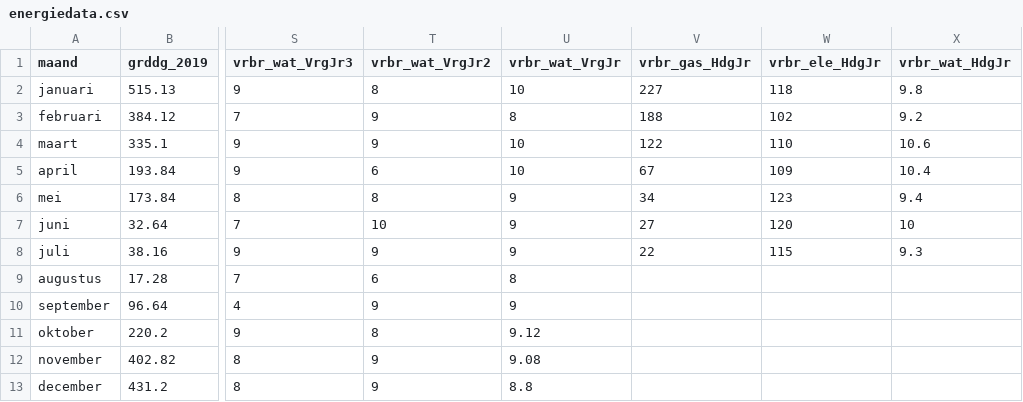
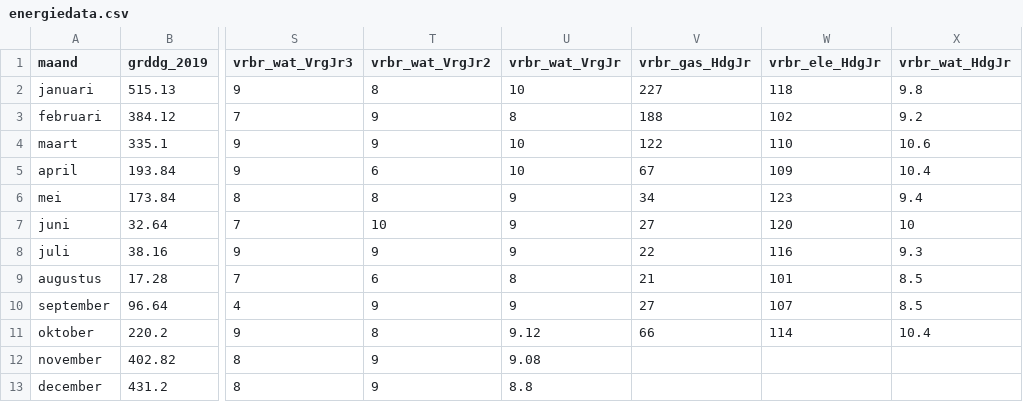
Before and after one commit to jonakeys/energieverbruik, a CSV file: energiedata.csv, drawn as a sheet; only a part is shown, gaps mark what is left out; the diff names each change by its address in the sheet, - before the commit and + after, or states it on an @@ line.

```diff
--- a/energiedata.csv
+++ b/energiedata.csv
-W8 (vrbr_ele_HdgJr): 115
+W8 (vrbr_ele_HdgJr): 116
-V9 (vrbr_gas_HdgJr): (empty)
+V9 (vrbr_gas_HdgJr): 21
-W9 (vrbr_ele_HdgJr): (empty)
+W9 (vrbr_ele_HdgJr): 101
-X9:X10 (vrbr_wat_HdgJr): (empty)
+X9:X10 (vrbr_wat_HdgJr): 8.5
-V10 (vrbr_gas_HdgJr): (empty)
+V10 (vrbr_gas_HdgJr): 27
-W10 (vrbr_ele_HdgJr): (empty)
+W10 (vrbr_ele_HdgJr): 107
-V11 (vrbr_gas_HdgJr): (empty)
+V11 (vrbr_gas_HdgJr): 66
-W11 (vrbr_ele_HdgJr): (empty)
+W11 (vrbr_ele_HdgJr): 114
-X11 (vrbr_wat_HdgJr): (empty)
+X11 (vrbr_wat_HdgJr): 10.4
```
Also changed, not shown: energie-stats.csv, stats-energiedata.csv, 7 other files.
